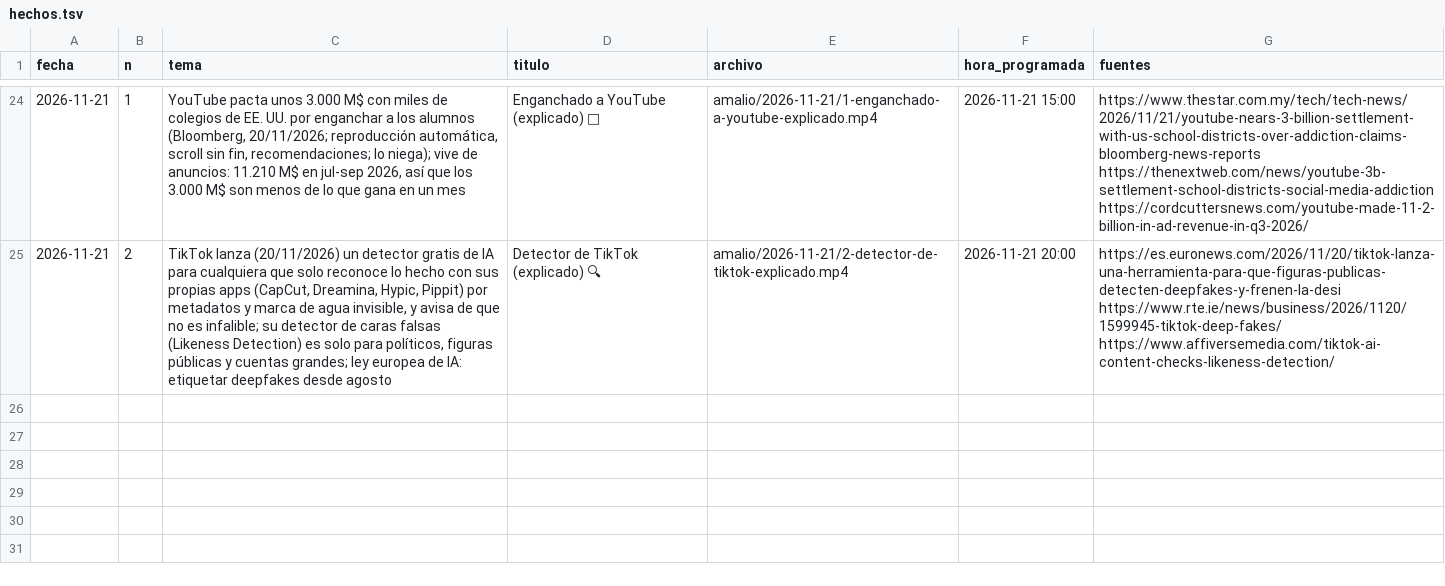
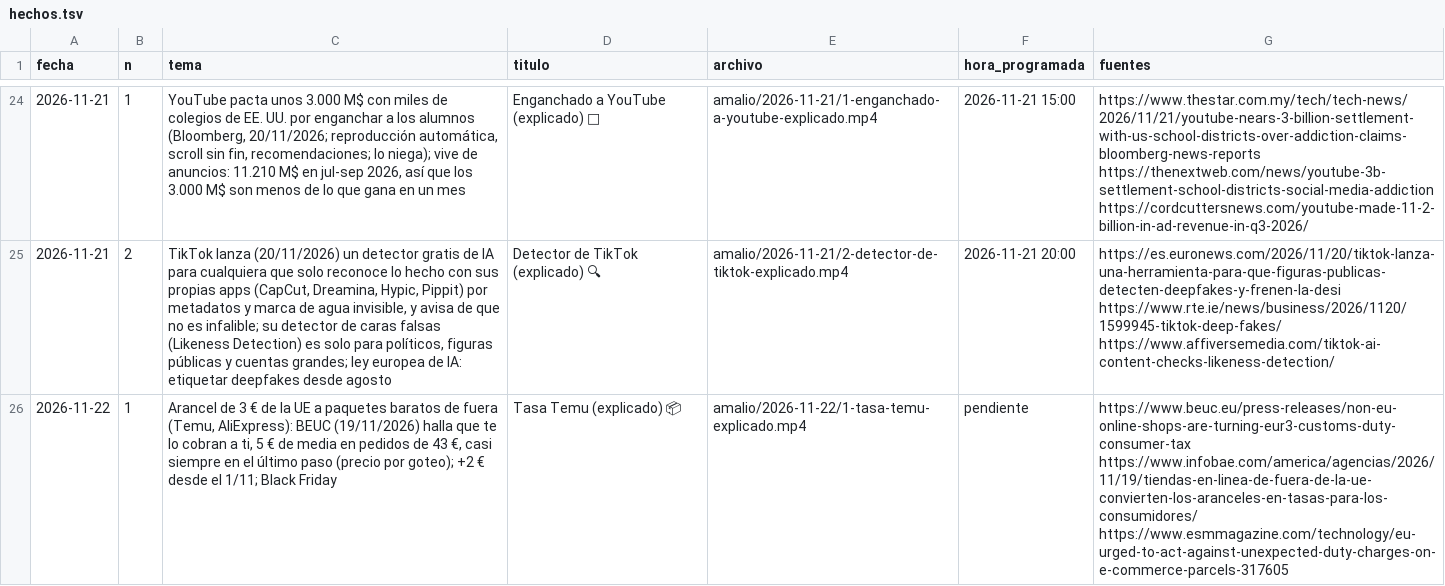
Before and after one commit to amaliogigu/reels-publicos, a TSV file: amalio/hechos.tsv, drawn as a sheet; only a part is shown, gaps mark what is left out; the diff names each change by its address in the sheet, - before the commit and + after, or states it on an @@ line.

```diff
--- a/amalio/hechos.tsv
+++ b/amalio/hechos.tsv
+row 26: 2026-11-22 | 1 | Arancel de 3 € de la UE a paquetes baratos de fuera (Temu, AliExpress): BEUC (19/11/2026) halla que te lo cobran a ti, 5 € de media en pedidos de 43 €, casi siempre en el último paso (precio por goteo); +2 € desde el 1/11; Black Friday | Tasa Temu (explicado) 📦 | amalio/2026-11-22/1-tasa-temu-explicado.mp4 | pendiente | https://www.beuc.eu/press-releases/non-eu-online-shops-are-turning-eur3-customs-duty-consumer-tax https://www.infobae.com/america/agencias/2026/11/19/tiendas-en-linea-de-fuera-de-la-ue-convierten-los-aranceles-en-tasas-para-los-consumidores/ https://www.esmmagazine.com/technology/eu-urged-to-act-against-unexpected-duty-charges-on-e-commerce-parcels-317605
```
Also changed, not shown: amalio/control.tsv, 1 other file.
